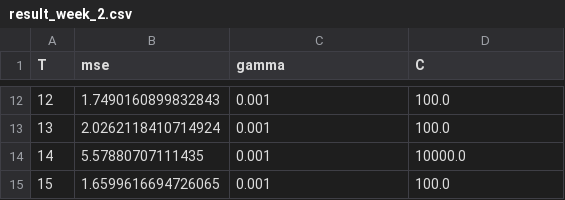
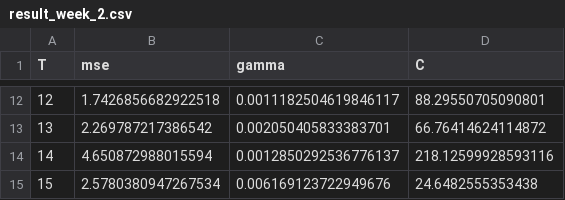
Before and after one commit to Lips7/LipsApple, a CSV file: Python/G/result_week_2.csv, drawn as a sheet; only a part is shown, gaps mark what is left out; the diff covers the shown part only.

```diff
--- a/Python/G/result_week_2.csv
+++ b/Python/G/result_week_2.csv
@@ -12,4 +12,4 @@ T,mse,gamma,C
-12,1.7490160899832843,0.001,100.0
-13,2.0262118410714924,0.001,100.0
-14,5.57880707111435,0.001,10000.0
-15,1.6599616694726065,0.001,100.0
+12,1.7426856682922518,0.0011182504619846117,88.29550705090801
+13,2.269787217386542,0.002050405833383701,66.76414624114872
+14,4.650872988015594,0.0012850292536776137,218.12599928593116
+15,2.5780380947267534,0.006169123722949676,24.6482555353438
```
Also changed, not shown: 30 edited cells elsewhere in this file, Python/G/result_day_1.csv, Python/G/result_day_2.csv, 3 other files.
